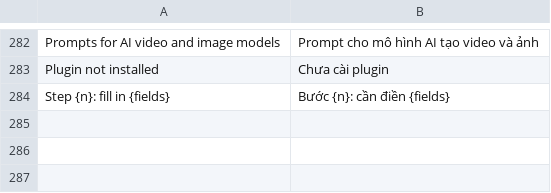
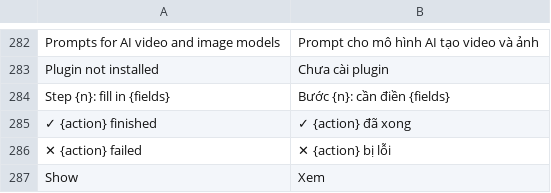
Before and after one commit to dongnguyenvie/BashCutPro, a TSV file: crates/ui-egui/src/bashcut_ui/strings/vi.tsv, drawn as a sheet; only a part is shown, gaps mark what is left out; the diff names each change by its address in the sheet, - before the commit and + after, or states it on an @@ line.

Commit message:
RN1: finished-run toast with Show (opens Runs on that run), dismissable Plugins/Runs status lines, en + vi

```diff
--- a/crates/ui-egui/src/bashcut_ui/strings/vi.tsv
+++ b/crates/ui-egui/src/bashcut_ui/strings/vi.tsv
+row 285: ✓ {action} finished | ✓ {action} đã xong
+row 286: ✕ {action} failed | ✕ {action} bị lỗi
+row 287: Show | Xem
```
Also changed, not shown: 8 other files.
